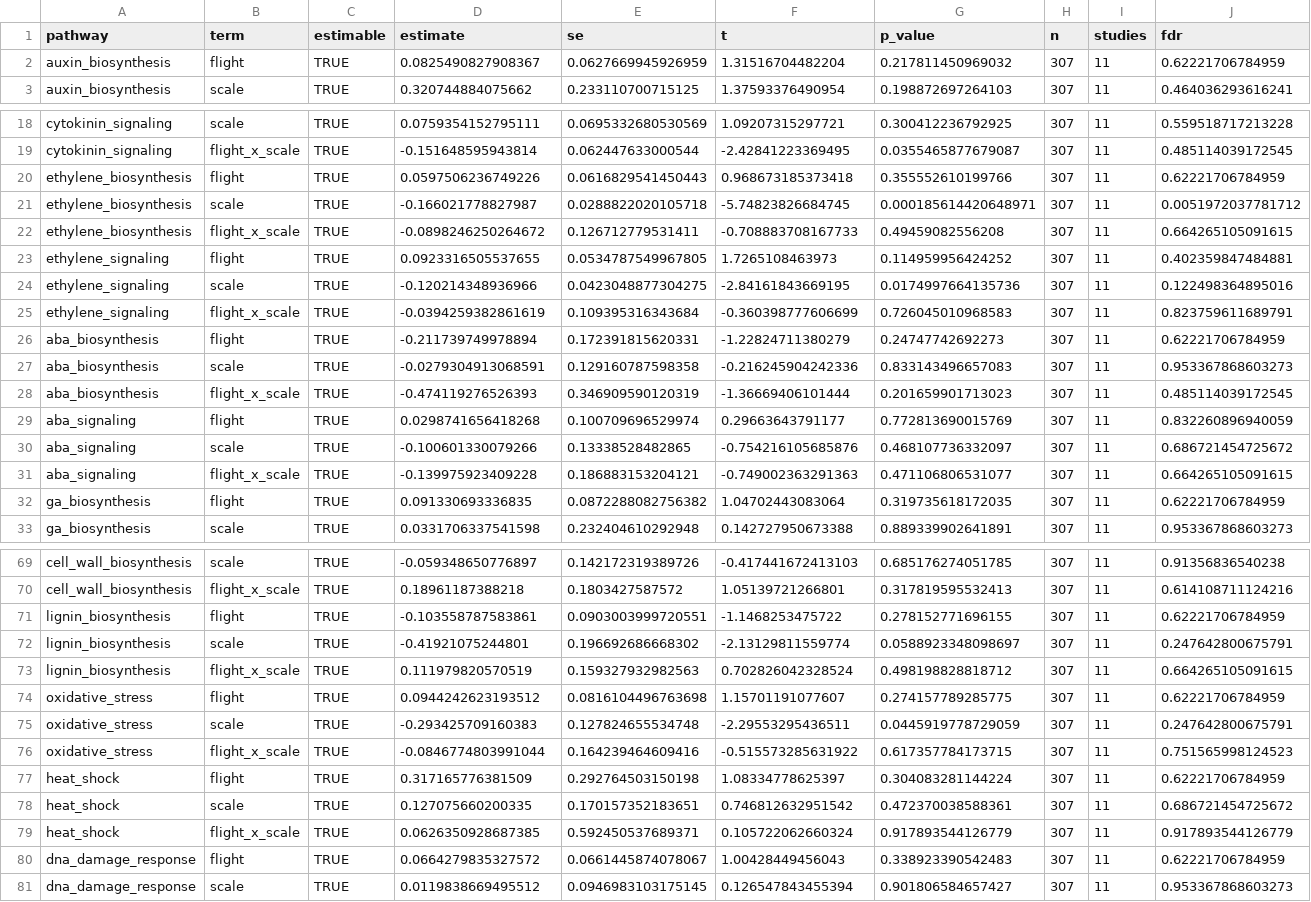
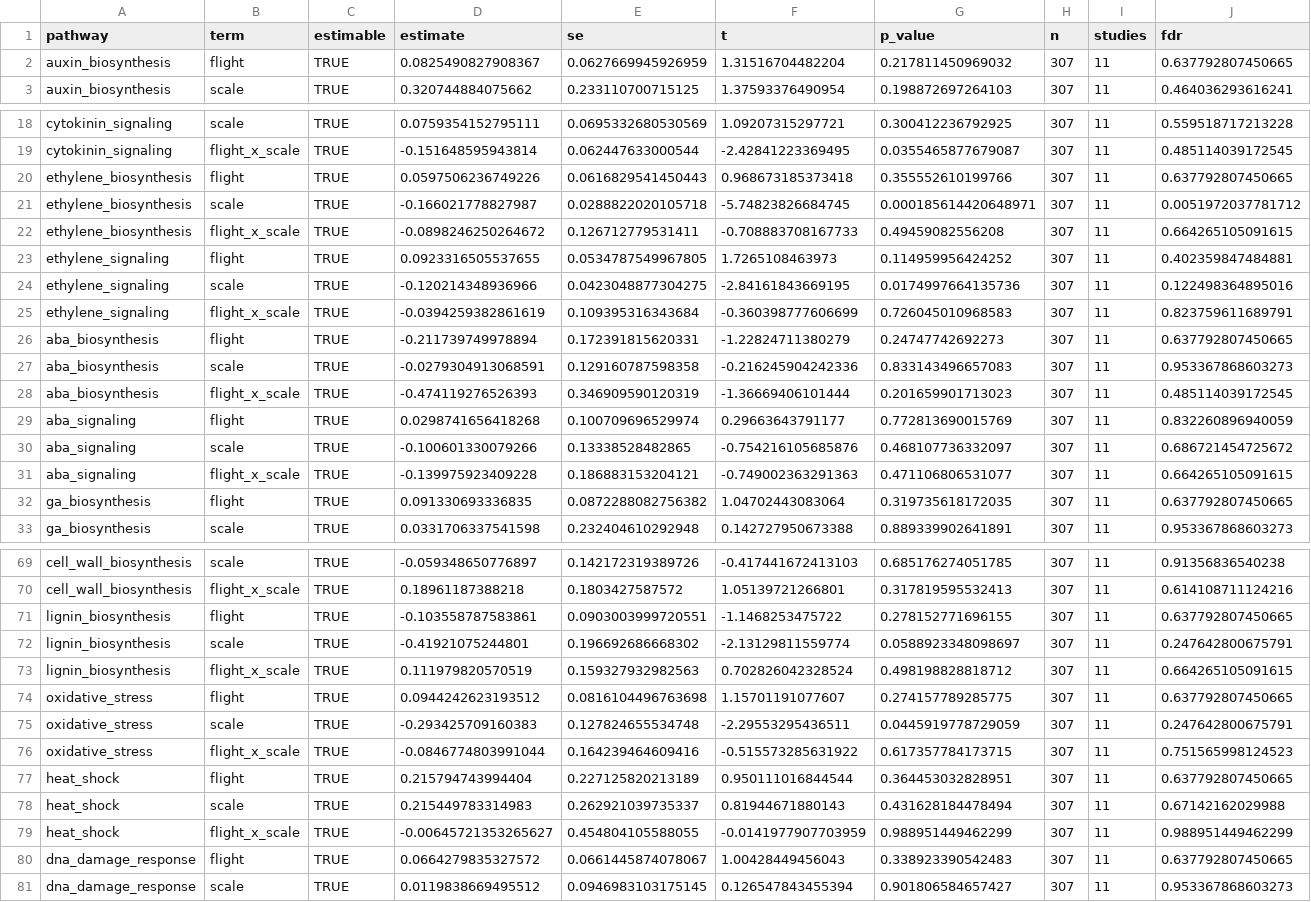
Before and after one commit to dr-richard-barker/Airflow_omics, a TSV file: tables/reanalysis_2026-10/followups/pathway_within_study_model_rescored.tsv, drawn as a sheet; only a part is shown, gaps mark what is left out.

```diff
--- a/tables/reanalysis_2026-10/followups/pathway_within_study_model_rescored.tsv
+++ b/tables/reanalysis_2026-10/followups/pathway_within_study_model_rescored.tsv
@@ -1,3 +1,3 @@
 pathway	term	estimable	estimate	se	t	p_value	n	studies	fdr
-auxin_biosynthesis	flight	TRUE	0.0825490827908367	0.0627669945926959	1.31516704482204	0.217811450969032	307	11	0.62221706784959
+auxin_biosynthesis	flight	TRUE	0.0825490827908367	0.0627669945926959	1.31516704482204	0.217811450969032	307	11	0.637792807450665
 auxin_biosynthesis	scale	TRUE	0.320744884075662	0.233110700715125	1.37593376490954	0.198872697264103	307	11	0.464036293616241
@@ -19,3 +19,3 @@ cytokinin_signaling	scale	TRUE	0.0759354152795111	0.0695332680530569	1.092073152
 cytokinin_signaling	flight_x_scale	TRUE	-0.151648595943814	0.062447633000544	-2.42841223369495	0.0355465877679087	307	11	0.485114039172545
-ethylene_biosynthesis	flight	TRUE	0.0597506236749226	0.0616829541450443	0.968673185373418	0.355552610199766	307	11	0.62221706784959
+ethylene_biosynthesis	flight	TRUE	0.0597506236749226	0.0616829541450443	0.968673185373418	0.355552610199766	307	11	0.637792807450665
 ethylene_biosynthesis	scale	TRUE	-0.166021778827987	0.0288822020105718	-5.74823826684745	0.000185614420648971	307	11	0.0051972037781712
@@ -25,3 +25,3 @@ ethylene_signaling	scale	TRUE	-0.120214348936966	0.0423048877304275	-2.841618436
 ethylene_signaling	flight_x_scale	TRUE	-0.0394259382861619	0.109395316343684	-0.360398777606699	0.726045010968583	307	11	0.823759611689791
-aba_biosynthesis	flight	TRUE	-0.211739749978894	0.172391815620331	-1.22824711380279	0.24747742692273	307	11	0.62221706784959
+aba_biosynthesis	flight	TRUE	-0.211739749978894	0.172391815620331	-1.22824711380279	0.24747742692273	307	11	0.637792807450665
 aba_biosynthesis	scale	TRUE	-0.0279304913068591	0.129160787598358	-0.216245904242336	0.833143496657083	307	11	0.953367868603273
@@ -31,3 +31,3 @@ aba_signaling	scale	TRUE	-0.100601330079266	0.13338528482865	-0.754216105685876
 aba_signaling	flight_x_scale	TRUE	-0.139975923409228	0.186883153204121	-0.749002363291363	0.471106806531077	307	11	0.664265105091615
-ga_biosynthesis	flight	TRUE	0.091330693336835	0.0872288082756382	1.04702443083064	0.319735618172035	307	11	0.62221706784959
+ga_biosynthesis	flight	TRUE	0.091330693336835	0.0872288082756382	1.04702443083064	0.319735618172035	307	11	0.637792807450665
 ga_biosynthesis	scale	TRUE	0.0331706337541598	0.232404610292948	0.142727950673388	0.889339902641891	307	11	0.953367868603273
@@ -70,12 +70,12 @@ cell_wall_biosynthesis	scale	TRUE	-0.059348650776897	0.142172319389726	-0.417441
 cell_wall_biosynthesis	flight_x_scale	TRUE	0.18961187388218	0.1803427587572	1.05139721266801	0.317819595532413	307	11	0.614108711124216
-lignin_biosynthesis	flight	TRUE	-0.103558787583861	0.0903003999720551	-1.1468253475722	0.278152771696155	307	11	0.62221706784959
+lignin_biosynthesis	flight	TRUE	-0.103558787583861	0.0903003999720551	-1.1468253475722	0.278152771696155	307	11	0.637792807450665
 lignin_biosynthesis	scale	TRUE	-0.41921075244801	0.196692686668302	-2.13129811559774	0.0588923348098697	307	11	0.247642800675791
 lignin_biosynthesis	flight_x_scale	TRUE	0.111979820570519	0.159327932982563	0.702826042328524	0.498198828818712	307	11	0.664265105091615
-oxidative_stress	flight	TRUE	0.0944242623193512	0.0816104496763698	1.15701191077607	0.274157789285775	307	11	0.62221706784959
+oxidative_stress	flight	TRUE	0.0944242623193512	0.0816104496763698	1.15701191077607	0.274157789285775	307	11	0.637792807450665
 oxidative_stress	scale	TRUE	-0.293425709160383	0.127824655534748	-2.29553295436511	0.0445919778729059	307	11	0.247642800675791
 oxidative_stress	flight_x_scale	TRUE	-0.0846774803991044	0.164239464609416	-0.515573285631922	0.617357784173715	307	11	0.751565998124523
-heat_shock	flight	TRUE	0.317165776381509	0.292764503150198	1.08334778625397	0.304083281144224	307	11	0.62221706784959
-heat_shock	scale	TRUE	0.127075660200335	0.170157352183651	0.746812632951542	0.472370038588361	307	11	0.686721454725672
-heat_shock	flight_x_scale	TRUE	0.0626350928687385	0.592450537689371	0.105722062660324	0.917893544126779	307	11	0.917893544126779
-dna_damage_response	flight	TRUE	0.0664279835327572	0.0661445874078067	1.00428449456043	0.338923390542483	307	11	0.62221706784959
+heat_shock	flight	TRUE	0.215794743994404	0.227125820213189	0.950111016844544	0.364453032828951	307	11	0.637792807450665
+heat_shock	scale	TRUE	0.215449783314983	0.262921039735337	0.81944671880143	0.431628184478494	307	11	0.67142162029988
+heat_shock	flight_x_scale	TRUE	-0.00645721353265627	0.454804105588055	-0.0141977907703959	0.988951449462299	307	11	0.988951449462299
+dna_damage_response	flight	TRUE	0.0664279835327572	0.0661445874078067	1.00428449456043	0.338923390542483	307	11	0.637792807450665
 dna_damage_response	scale	TRUE	0.0119838669495512	0.0946983103175145	0.126547843455394	0.901806584657427	307	11	0.953367868603273
```
Also changed, not shown: tables/reanalysis_2026-10/followups/pathway_gene_coverage_by_study.tsv, tables/reanalysis_2026-10/followups/pathway_scores_within_study.tsv, 17 other files.
